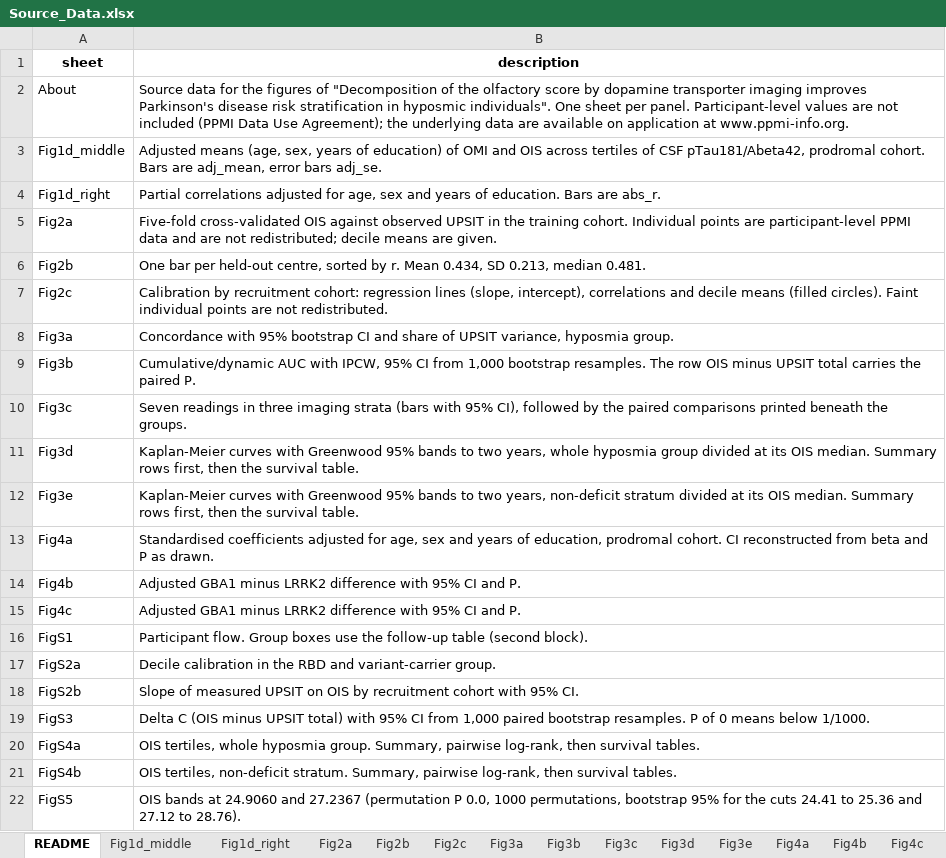
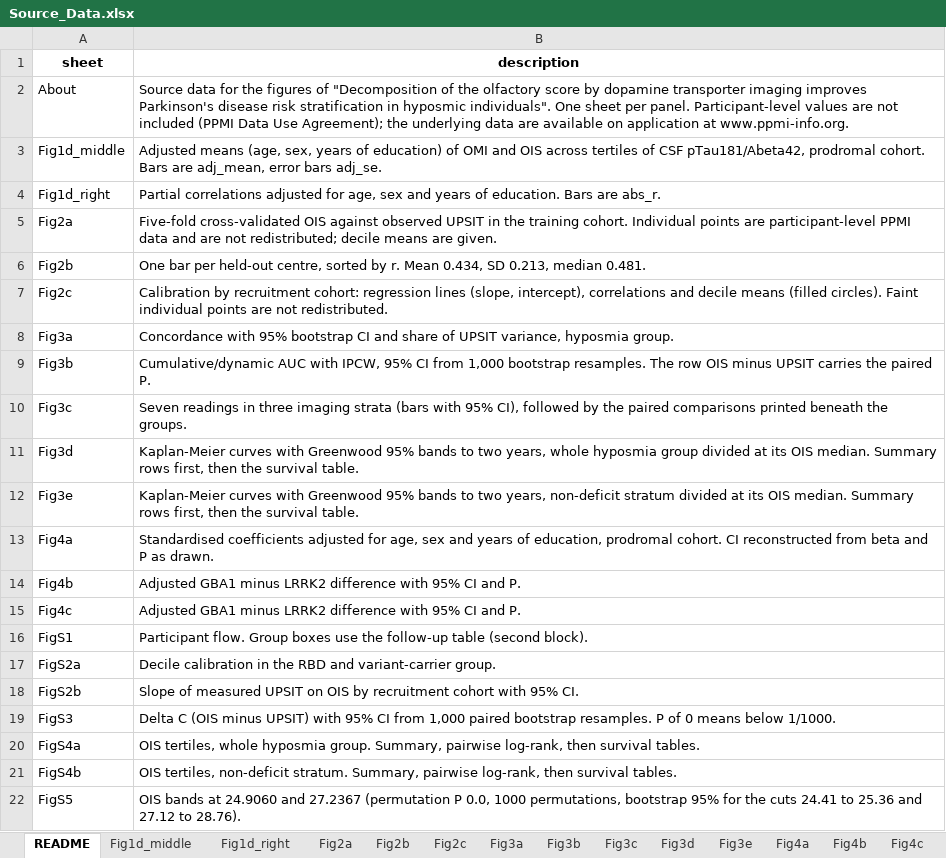
Before and after one commit to zonechen1994/pd-olfactory-decomposition, an Excel workbook: Source_Data.xlsx, sheet README, drawn as a sheet; values as stored, in another font and other column widths than the file's, no borders; the diff names each change by its address in the sheet, - before the commit and + after, or states it on an @@ line.

Commit message:
Label the measured score UPSIT in figures, supplementary and source data

```diff
--- a/Source_Data.xlsx (sheet README)
+++ b/Source_Data.xlsx (sheet README)
-B9 (description): …minus UPSIT total carries the…
+B9 (description): …minus UPSIT carries the…
-B19 (description): …(OIS minus UPSIT total) with 95%…
+B19 (description): …(OIS minus UPSIT) with 95%…
```
Also changed, not shown: sheet Fig3b, sheet Fig3c, sheet Fig4c, sheet Fig4b, sheet Fig3a, sheet Fig3e, 15 other files.
